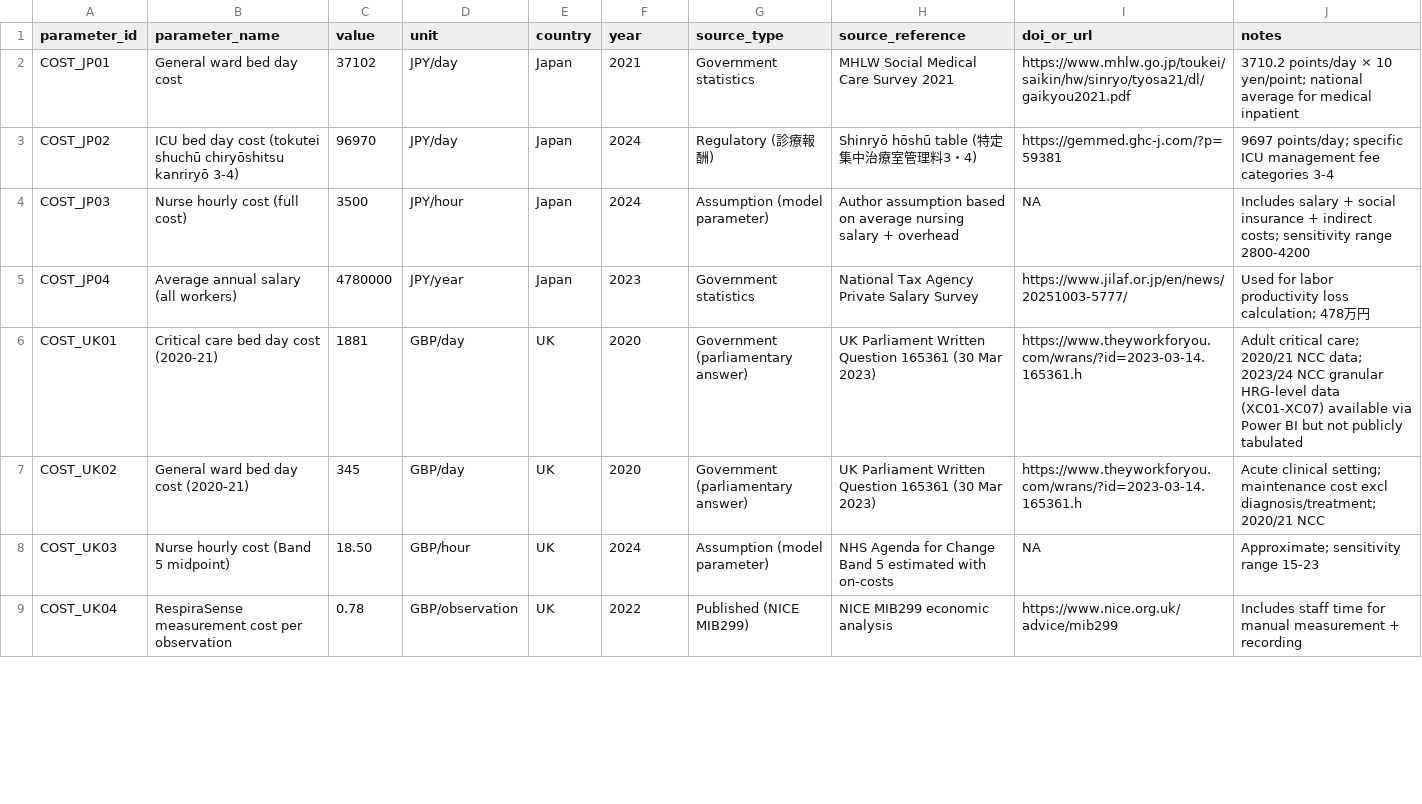
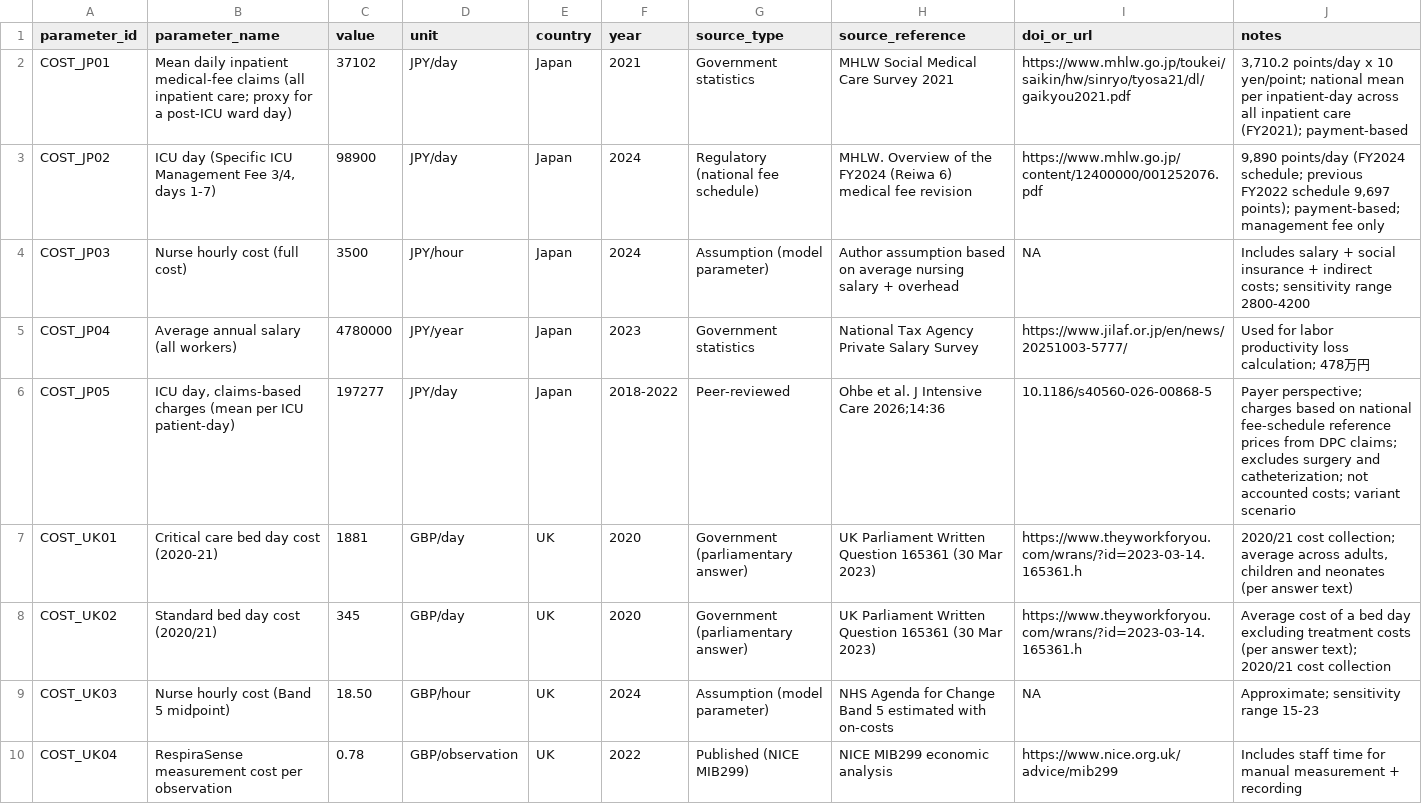
Before and after one commit to mr31ken/respiratory-rate-monitoring-cea, a CSV file: data/cost_parameters.csv, drawn as a sheet; only a part is shown; the diff covers the shown part only.

```diff
--- a/data/cost_parameters.csv
+++ b/data/cost_parameters.csv
@@ -1,8 +1,9 @@
 parameter_id,parameter_name,value,unit,country,year,source_type,source_reference,doi_or_url,notes
-COST_JP01,General ward bed day cost,37102,JPY/day,Japan,2021,Government statistics,MHLW Social Medical Care Survey 2021,https://www.mhlw.go.jp/toukei/saikin/hw/sinryo/tyosa21/dl/gaikyou2021.pdf,"3710.2 points/day × 10 yen/point; national average for medical inpatient"
-COST_JP02,ICU bed day cost (tokutei shuchū chiryōshitsu kanriryō 3-4),96970,JPY/day,Japan,2024,Regulatory (診療報酬),Shinryō hōshū table (特定集中治療室管理料3・4),https://gemmed.ghc-j.com/?p=59381,"9697 points/day; specific ICU management fee categories 3-4"
+COST_JP01,Mean daily inpatient medical-fee claims (all inpatient care; proxy for a post-ICU ward day),37102,JPY/day,Japan,2021,Government statistics,MHLW Social Medical Care Survey 2021,https://www.mhlw.go.jp/toukei/saikin/hw/sinryo/tyosa21/dl/gaikyou2021.pdf,"3,710.2 points/day x 10 yen/point; national mean per inpatient-day across all inpatient care (FY2021); payment-based"
+COST_JP02,"ICU day (Specific ICU Management Fee 3/4, days 1-7)",98900,JPY/day,Japan,2024,Regulatory (national fee schedule),MHLW. Overview of the FY2024 (Reiwa 6) medical fee revision,https://www.mhlw.go.jp/content/12400000/001252076.pdf,"9,890 points/day (FY2024 schedule; previous FY2022 schedule 9,697 points); payment-based; management fee only"
 COST_JP03,Nurse hourly cost (full cost),3500,JPY/hour,Japan,2024,Assumption (model parameter),Author assumption based on average nursing salary + overhead,NA,"Includes salary + social insurance + indirect costs; sensitivity range 2800-4200"
 COST_JP04,Average annual salary (all workers),4780000,JPY/year,Japan,2023,Government statistics,National Tax Agency Private Salary Survey,https://www.jilaf.or.jp/en/news/20251003-5777/,"Used for labor productivity loss calculation; 478万円"
-COST_UK01,Critical care bed day cost (2020-21),1881,GBP/day,UK,2020,Government (parliamentary answer),UK Parliament Written Question 165361 (30 Mar 2023),https://www.theyworkforyou.com/wrans/?id=2023-03-14.165361.h,"Adult critical care; 2020/21 NCC data; 2023/24 NCC granular HRG-level data (XC01-XC07) available via Power BI but not publicly tabulated"
-COST_UK02,General ward bed day cost (2020-21),345,GBP/day,UK,2020,Government (parliamentary answer),UK Parliament Written Question 165361 (30 Mar 2023),https://www.theyworkforyou.com/wrans/?id=2023-03-14.165361.h,"Acute clinical setting; maintenance cost excl diagnosis/treatment; 2020/21 NCC"
+COST_JP05,"ICU day, claims-based charges (mean per ICU patient-day)",197277,JPY/day,Japan,2018-2022,Peer-reviewed,Ohbe et al. J Intensive Care 2026;14:36,10.1186/s40560-026-00868-5,"Payer perspective; charges based on national fee-schedule reference prices from DPC claims; excludes surgery and catheterization; not accounted costs; variant scenario"
+COST_UK01,Critical care bed day cost (2020-21),1881,GBP/day,UK,2020,Government (parliamentary answer),UK Parliament Written Question 165361 (30 Mar 2023),https://www.theyworkforyou.com/wrans/?id=2023-03-14.165361.h,"2020/21 cost collection; average across adults, children and neonates (per answer text)"
+COST_UK02,Standard bed day cost (2020/21),345,GBP/day,UK,2020,Government (parliamentary answer),UK Parliament Written Question 165361 (30 Mar 2023),https://www.theyworkforyou.com/wrans/?id=2023-03-14.165361.h,"Average cost of a bed day excluding treatment costs (per answer text); 2020/21 cost collection"
 COST_UK03,Nurse hourly cost (Band 5 midpoint),18.50,GBP/hour,UK,2024,Assumption (model parameter),NHS Agenda for Change Band 5 estimated with on-costs,NA,"Approximate; sensitivity range 15-23"
```
Also changed, not shown: 4 added rows and 8 edited cells elsewhere in this file, data/accuracy_studies.csv, data/sources.csv, 38 other files.
